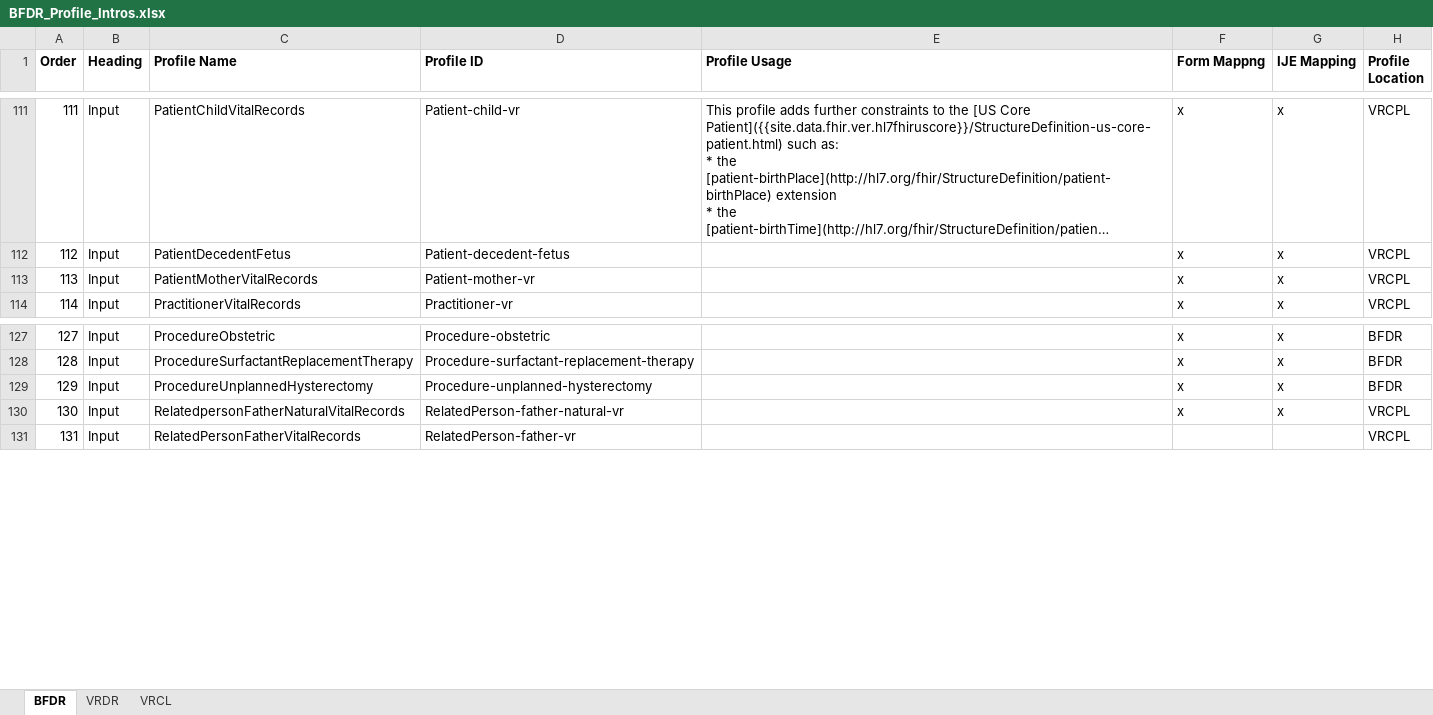
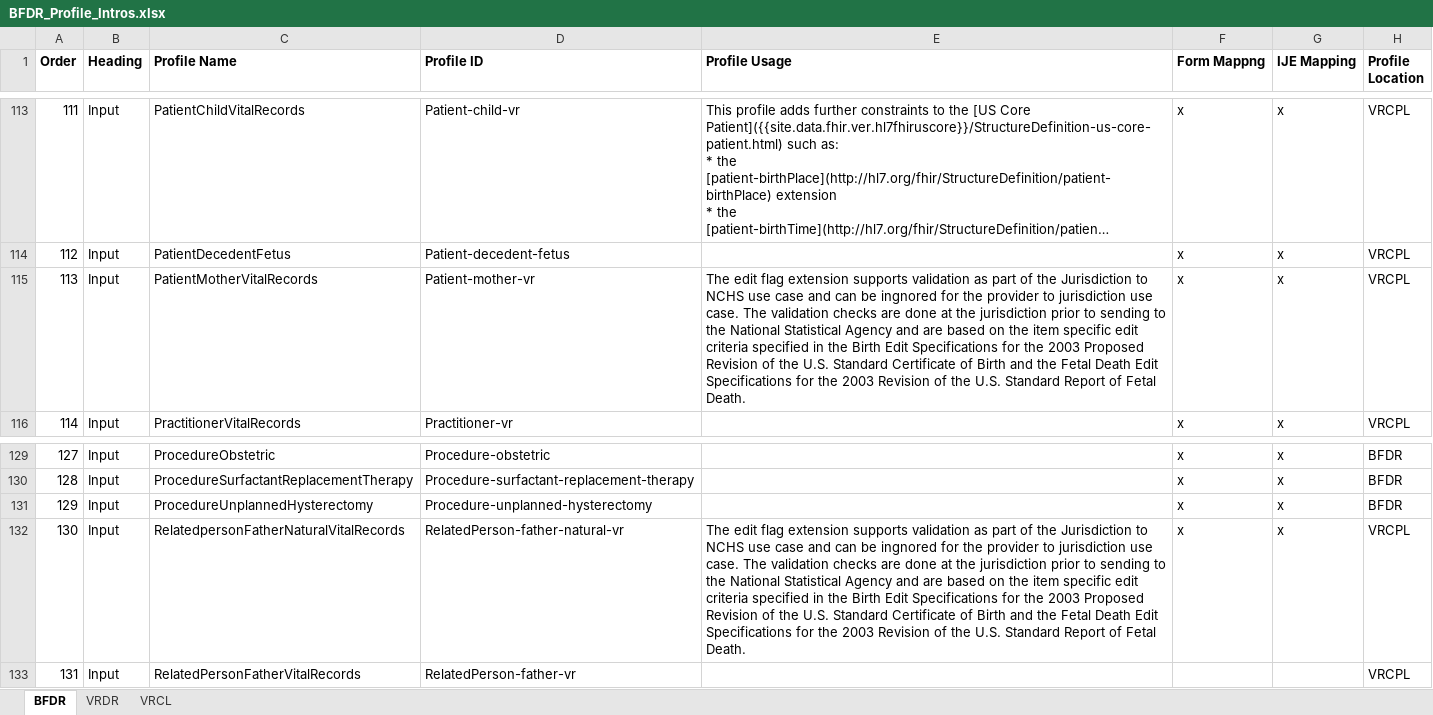
Before and after one commit to nightingaleproject/vital_records_sandbox_ig, an Excel workbook: input/mapping/BFDR_Profile_Intros.xlsx, sheet BFDR, drawn as a sheet; only a part is shown, gaps mark what is left out; long unchanged cells end in …; values as stored, in another font and other column widths than the file's, no borders; addresses are those after the commit; the diff covers the shown part only; the diff names each change by its address in the sheet, - before the commit and + after, or states it on an @@ line.

```diff
--- a/input/mapping/BFDR_Profile_Intros.xlsx (sheet BFDR)
+++ b/input/mapping/BFDR_Profile_Intros.xlsx (sheet BFDR)
-E115 (Profile Usage): (empty)
+E115 (Profile Usage): The edit flag extension supports validation as part of the Jurisdiction to NCHS use case and can be ingnored for the provider to jurisdiction use case. The validation checks are done at the jurisdiction prior to sending to the National Statistical Agency and are based on the item specific edit criteria specified in the Birth Edit Specifications for the 2003 Proposed Revision of the U.S. Standard Certificate of Birth and the Fetal Death Edit Specifications for the 2003 Revision of the U.S. Standard Report of Fetal Death.
-E132 (Profile Usage): (empty)
+E132 (Profile Usage): The edit flag extension supports validation as part of the Jurisdiction to NCHS use case and can be ingnored for the provider to jurisdiction use case. The validation checks are done at the jurisdiction prior to sending to the National Statistical Agency and are based on the item specific edit criteria specified in the Birth Edit Specifications for the 2003 Proposed Revision of the U.S. Standard Certificate of Birth and the Fetal Death Edit Specifications for the 2003 Revision of the U.S. Standard Report of Fetal Death.
```
Also changed, not shown: 2 added rows and 13 edited cells elsewhere in this sheet, sheet VRCL.
